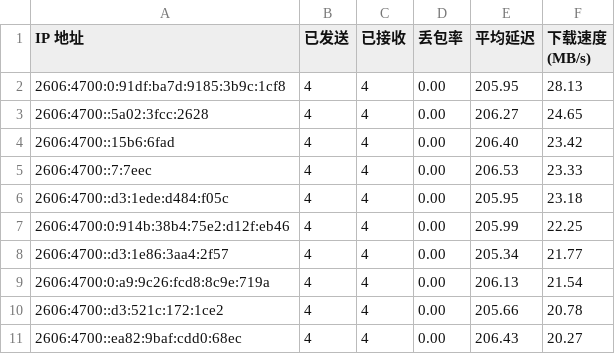
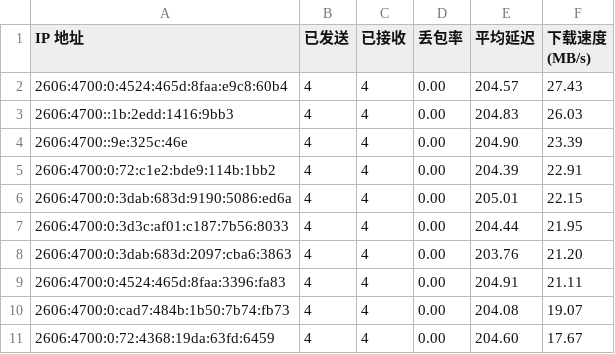
Before and after one commit to ymyuuu/IPDB, a CSV file: BestCF/ipv6.csv, drawn as a sheet.

Commit message:
Update BestCF/ipv6.csv - 2025-12-17 11:06:06

```diff
--- a/BestCF/ipv6.csv
+++ b/BestCF/ipv6.csv
@@ -1,11 +1,11 @@
 IP 地址,已发送,已接收,丢包率,平均延迟,下载速度 (MB/s)
-2606:4700:0:91df:ba7d:9185:3b9c:1cf8,4,4,0.00,205.95,28.13
-2606:4700::5a02:3fcc:2628,4,4,0.00,206.27,24.65
-2606:4700::15b6:6fad,4,4,0.00,206.40,23.42
-2606:4700::7:7eec,4,4,0.00,206.53,23.33
-2606:4700::d3:1ede:d484:f05c,4,4,0.00,205.95,23.18
-2606:4700:0:914b:38b4:75e2:d12f:eb46,4,4,0.00,205.99,22.25
-2606:4700::d3:1e86:3aa4:2f57,4,4,0.00,205.34,21.77
-2606:4700:0:a9:9c26:fcd8:8c9e:719a,4,4,0.00,206.13,21.54
-2606:4700::d3:521c:172:1ce2,4,4,0.00,205.66,20.78
-2606:4700::ea82:9baf:cdd0:68ec,4,4,0.00,206.43,20.27
+2606:4700:0:4524:465d:8faa:e9c8:60b4,4,4,0.00,204.57,27.43
+2606:4700::1b:2edd:1416:9bb3,4,4,0.00,204.83,26.03
+2606:4700::9e:325c:46e,4,4,0.00,204.90,23.39
+2606:4700:0:72:c1e2:bde9:114b:1bb2,4,4,0.00,204.39,22.91
+2606:4700:0:3dab:683d:9190:5086:ed6a,4,4,0.00,205.01,22.15
+2606:4700:0:3d3c:af01:c187:7b56:8033,4,4,0.00,204.44,21.95
+2606:4700:0:3dab:683d:2097:cba6:3863,4,4,0.00,203.76,21.20
+2606:4700:0:4524:465d:8faa:3396:fa83,4,4,0.00,204.91,21.11
+2606:4700:0:cad7:484b:1b50:7b74:fb73,4,4,0.00,204.08,19.07
+2606:4700:0:72:4368:19da:63fd:6459,4,4,0.00,204.60,17.67
```
